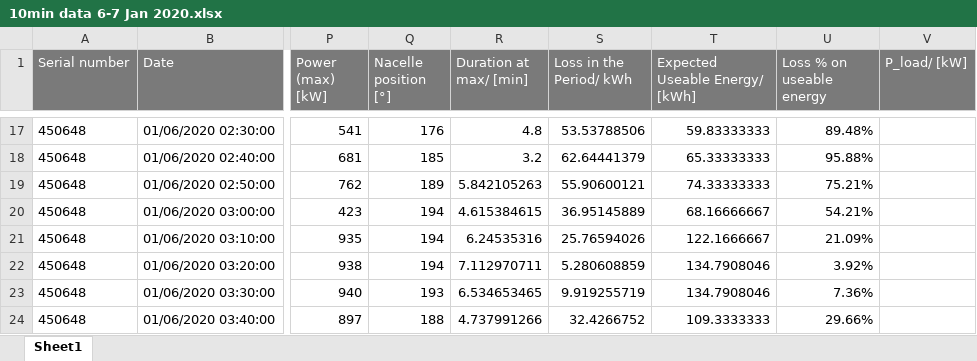
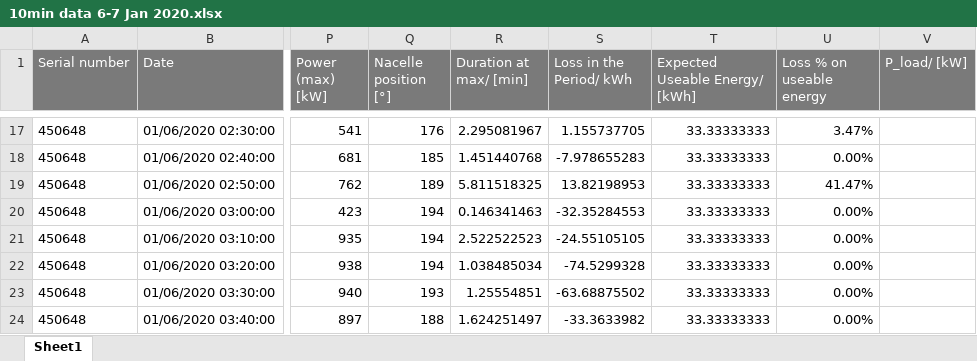
Before and after one commit to ChaeGordonLP/variability-interpolation, an Excel workbook: 10min data 6-7 Jan 2020.xlsx, sheet Sheet1, drawn as a sheet; only a part is shown, gaps mark what is left out; values as stored, in another font and other column widths than the file's, no borders; the diff covers the shown part only; the diff names each change by its address in the sheet, - before the commit and + after, or states it on an @@ line.

```diff
--- a/10min data 6-7 Jan 2020.xlsx (sheet Sheet1)
+++ b/10min data 6-7 Jan 2020.xlsx (sheet Sheet1)
-R17 (Duration at max/ [min]): 4.8
+R17 (Duration at max/ [min]): 2.295081967
-S17 (Loss in the Period/ kWh): 53.53788506
+S17 (Loss in the Period/ kWh): 1.155737705
-T17 (Expected Useable Energy/ [kWh]): 59.83333333
+T17 (Expected Useable Energy/ [kWh]): 33.33333333
-U17 (Loss % on useable energy): 89.48%
+U17 (Loss % on useable energy): 3.47%
-R18 (Duration at max/ [min]): 3.2
+R18 (Duration at max/ [min]): 1.451440768
-S18 (Loss in the Period/ kWh): 62.64441379
+S18 (Loss in the Period/ kWh): -7.978655283
-T18 (Expected Useable Energy/ [kWh]): 65.33333333
+T18 (Expected Useable Energy/ [kWh]): 33.33333333
-U18 (Loss % on useable energy): 95.88%
+U18 (Loss % on useable energy): 0.00%
-R19 (Duration at max/ [min]): 5.842105263
+R19 (Duration at max/ [min]): 5.811518325
-S19 (Loss in the Period/ kWh): 55.90600121
+S19 (Loss in the Period/ kWh): 13.82198953
-T19 (Expected Useable Energy/ [kWh]): 74.33333333
+T19 (Expected Useable Energy/ [kWh]): 33.33333333
-U19 (Loss % on useable energy): 75.21%
+U19 (Loss % on useable energy): 41.47%
-R20 (Duration at max/ [min]): 4.615384615
+R20 (Duration at max/ [min]): 0.146341463
-S20 (Loss in the Period/ kWh): 36.95145889
+S20 (Loss in the Period/ kWh): -32.35284553
-T20 (Expected Useable Energy/ [kWh]): 68.16666667
+T20 (Expected Useable Energy/ [kWh]): 33.33333333
-U20 (Loss % on useable energy): 54.21%
+U20 (Loss % on useable energy): 0.00%
-R21 (Duration at max/ [min]): 6.24535316
+R21 (Duration at max/ [min]): 2.522522523
-S21 (Loss in the Period/ kWh): 25.76594026
+S21 (Loss in the Period/ kWh): -24.55105105
-T21 (Expected Useable Energy/ [kWh]): 122.1666667
+T21 (Expected Useable Energy/ [kWh]): 33.33333333
-U21 (Loss % on useable energy): 21.09%
+U21 (Loss % on useable energy): 0.00%
-R22 (Duration at max/ [min]): 7.112970711
+R22 (Duration at max/ [min]): 1.038485034
-S22 (Loss in the Period/ kWh): 5.280608859
+S22 (Loss in the Period/ kWh): -74.5299328
-T22:T23 (Expected Useable Energy/ [kWh]): 134.7908046
+T22:T23 (Expected Useable Energy/ [kWh]): 33.33333333
-U22 (Loss % on useable energy): 3.92%
+U22 (Loss % on useable energy): 0.00%
-R23 (Duration at max/ [min]): 6.534653465
+R23 (Duration at max/ [min]): 1.25554851
-S23 (Loss in the Period/ kWh): 9.919255719
+S23 (Loss in the Period/ kWh): -63.68875502
-U23 (Loss % on useable energy): 7.36%
+U23 (Loss % on useable energy): 0.00%
-R24 (Duration at max/ [min]): 4.737991266
+R24 (Duration at max/ [min]): 1.624251497
-S24 (Loss in the Period/ kWh): 32.4266752
+S24 (Loss in the Period/ kWh): -33.3633982
-T24 (Expected Useable Energy/ [kWh]): 109.3333333
+T24 (Expected Useable Energy/ [kWh]): 33.33333333
-U24 (Loss % on useable energy): 29.66%
+U24 (Loss % on useable energy): 0.00%
```
Also changed, not shown: 512 edited cells elsewhere in this sheet, formulas that keep their value, 7 other files.
